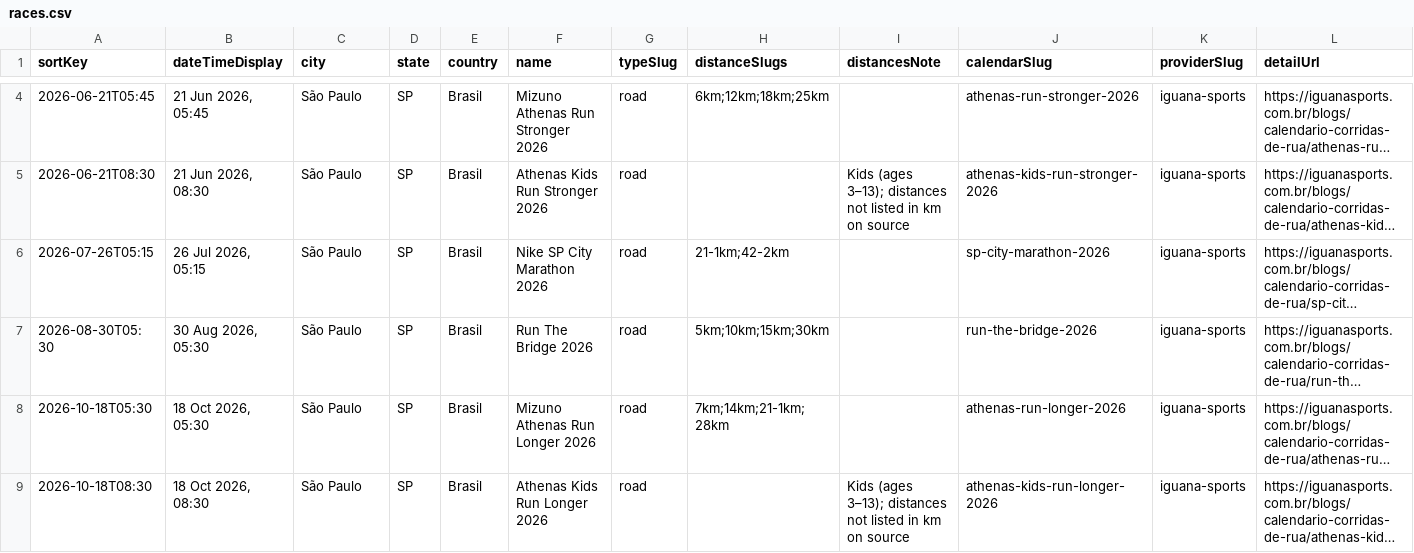
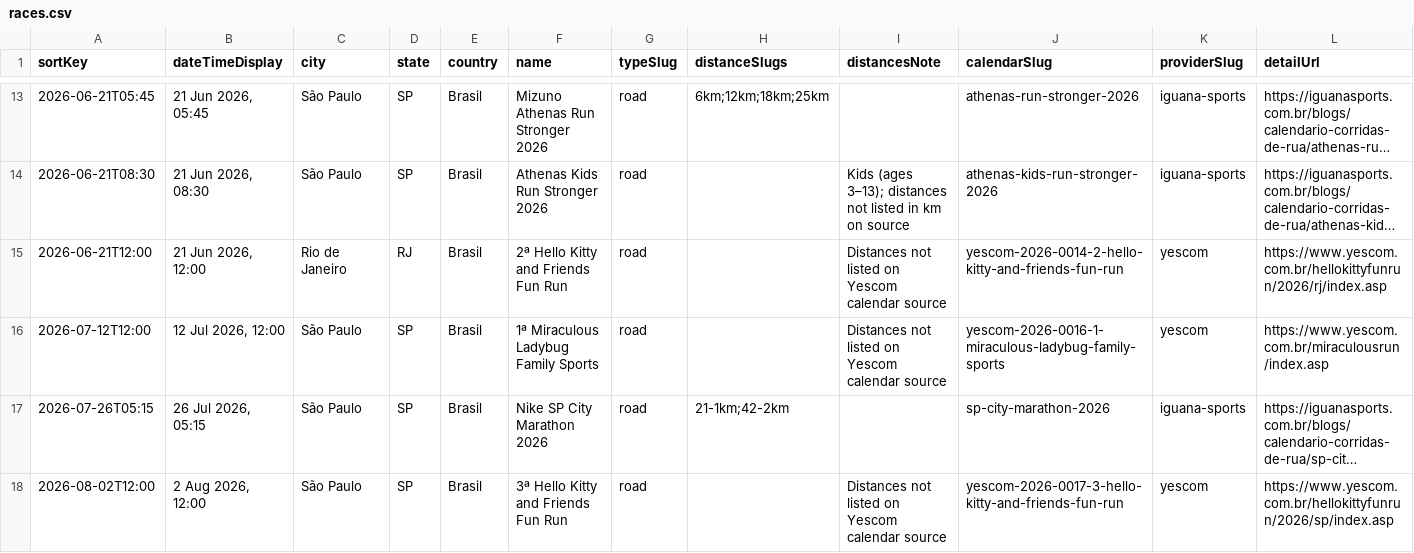
Before and after one commit to BobLeBuildeur/RunningCalendar, a CSV file: src/data/races.csv, drawn as a sheet; only a part is shown, gaps mark what is left out; the shorter side is filled out with more unchanged rows; long unchanged cells end in …; the diff covers the shown part only; the diff names each change by its address in the sheet, - before the commit and + after, or states it on an @@ line.

```diff
--- a/src/data/races.csv
+++ b/src/data/races.csv
+row 15: 2026-06-21T12:00 | 21 Jun 2026, 12:00 | Rio de Janeiro | RJ | Brasil | 2ª Hello Kitty and Friends Fun Run | road |  | Distances not listed on Yescom calendar source | yescom-2026-0014-2-hello-kitty-and-friends-fun-run | yescom | https://www.yescom.com.br/hellokittyfunrun/2026/rj/index.asp
+row 16: 2026-07-12T12:00 | 12 Jul 2026, 12:00 | São Paulo | SP | Brasil | 1ª Miraculous Ladybug Family Sports | road |  | Distances not listed on Yescom calendar source | yescom-2026-0016-1-miraculous-ladybug-family-sports | yescom | https://www.yescom.com.br/miraculousrun/index.asp
+row 18: 2026-08-02T12:00 | 2 Aug 2026, 12:00 | São Paulo | SP | Brasil | 3ª Hello Kitty and Friends Fun Run | road |  | Distances not listed on Yescom calendar source | yescom-2026-0017-3-hello-kitty-and-friends-fun-run | yescom | https://www.yescom.com.br/hellokittyfunrun/2026/sp/index.asp
```
Also changed, not shown: 11 added rows elsewhere in this file.
